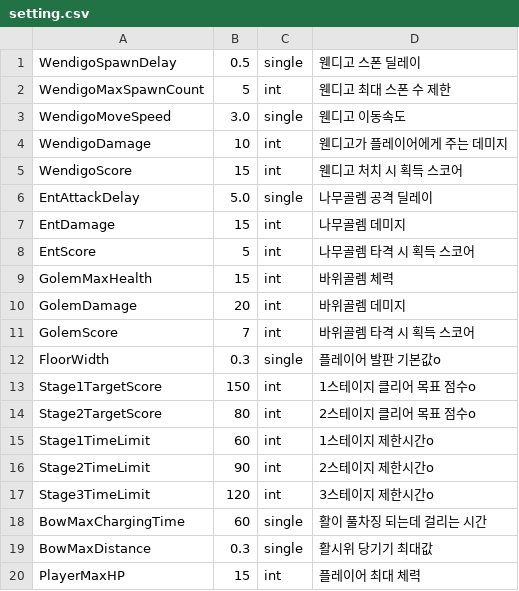
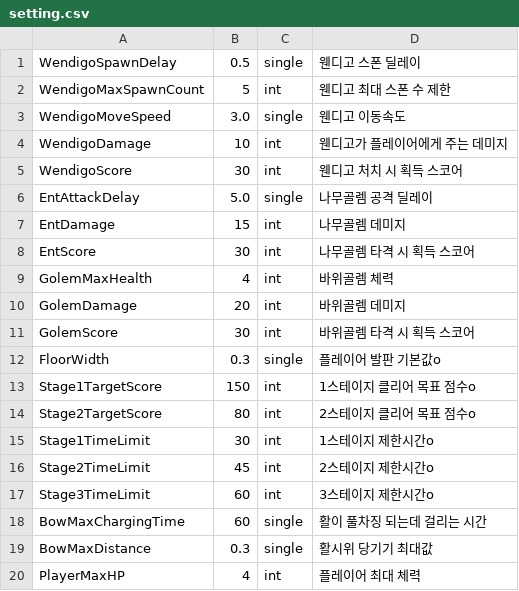
Before and after one commit to reoul/2022_HS_PLAYX4, a CSV file: setting.csv, drawn as a sheet.

```diff
--- a/setting.csv
+++ b/setting.csv
@@ -4,9 +4,9 @@ WendigoMoveSpeed,3.0,single,웬디고 이동속도
 WendigoDamage,10,int,웬디고가 플레이어에게 주는 데미지
-WendigoScore,15,int,웬디고 처치 시 획득 스코어
+WendigoScore,30,int,웬디고 처치 시 획득 스코어
 EntAttackDelay,5.0,single,나무골렘 공격 딜레이
 EntDamage,15,int,나무골렘 데미지
-EntScore,5,int,나무골렘 타격 시 획득 스코어
-GolemMaxHealth,15,int,바위골렘 체력
+EntScore,30,int,나무골렘 타격 시 획득 스코어
+GolemMaxHealth,4,int,바위골렘 체력
 GolemDamage,20,int,바위골렘 데미지
-GolemScore,7,int,바위골렘 타격 시 획득 스코어
+GolemScore,30,int,바위골렘 타격 시 획득 스코어
 FloorWidth,0.3,single,플레이어 발판 기본값o
@@ -14,7 +14,7 @@ Stage1TargetScore,150,int,1스테이지 클리어 목표 점수o
 Stage2TargetScore,80,int,2스테이지 클리어 목표 점수o
-Stage1TimeLimit,60,int,1스테이지 제한시간o
-Stage2TimeLimit,90,int,2스테이지 제한시간o
-Stage3TimeLimit,120,int,3스테이지 제한시간o
+Stage1TimeLimit,30,int,1스테이지 제한시간o
+Stage2TimeLimit,45,int,2스테이지 제한시간o
+Stage3TimeLimit,60,int,3스테이지 제한시간o
 BowMaxChargingTime,60,single,활이 풀차징 되는데 걸리는 시간
 BowMaxDistance,0.3,single,활시위 당기기 최대값
-PlayerMaxHP,15,int,플레이어 최대 체력
+PlayerMaxHP,4,int,플레이어 최대 체력
```
Also changed, not shown: 2 other files.
